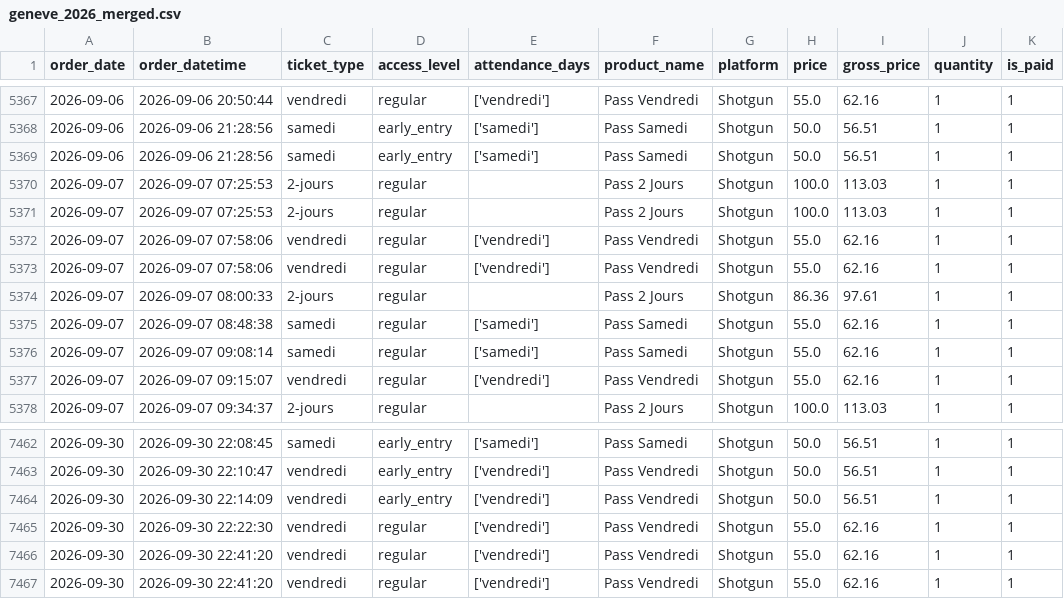
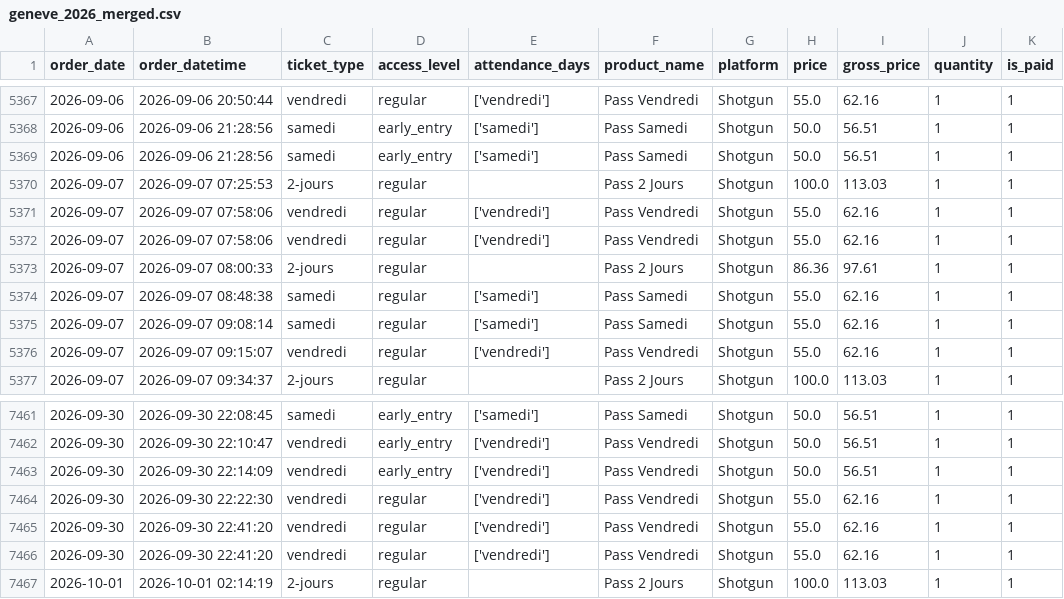
Before and after one commit to studio-ai2k/ticketing_api, a CSV file: data/geneve_2026_merged.csv, drawn as a sheet; only a part is shown, gaps mark what is left out.

```diff
--- a/data/geneve_2026_merged.csv
+++ b/data/geneve_2026_merged.csv
@@ -5370,3 +5370,2 @@ order_date,order_datetime,ticket_type,access_level,attendance_days,product_name,
 2026-09-07,2026-09-07 07:25:53,2-jours,regular,,Pass 2 Jours,Shotgun,100.0,113.03,1,1
-2026-09-07,2026-09-07 07:25:53,2-jours,regular,,Pass 2 Jours,Shotgun,100.0,113.03,1,1
 2026-09-07,2026-09-07 07:58:06,vendredi,regular,['vendredi'],Pass Vendredi,Shotgun,55.0,62.16,1,1
@@ -7467 +7466,2 @@ order_date,order_datetime,ticket_type,access_level,attendance_days,product_name,
 2026-09-30,2026-09-30 22:41:20,vendredi,regular,['vendredi'],Pass Vendredi,Shotgun,55.0,62.16,1,1
+2026-10-01,2026-10-01 02:14:19,2-jours,regular,,Pass 2 Jours,Shotgun,100.0,113.03,1,1
```
Also changed, not shown: data/rennes_2026_merged.csv, 9 other files.
